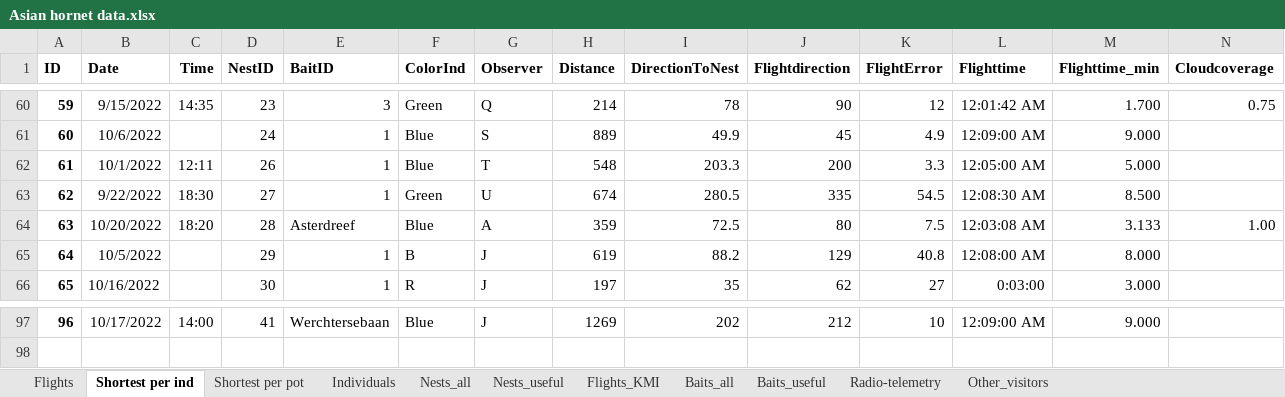
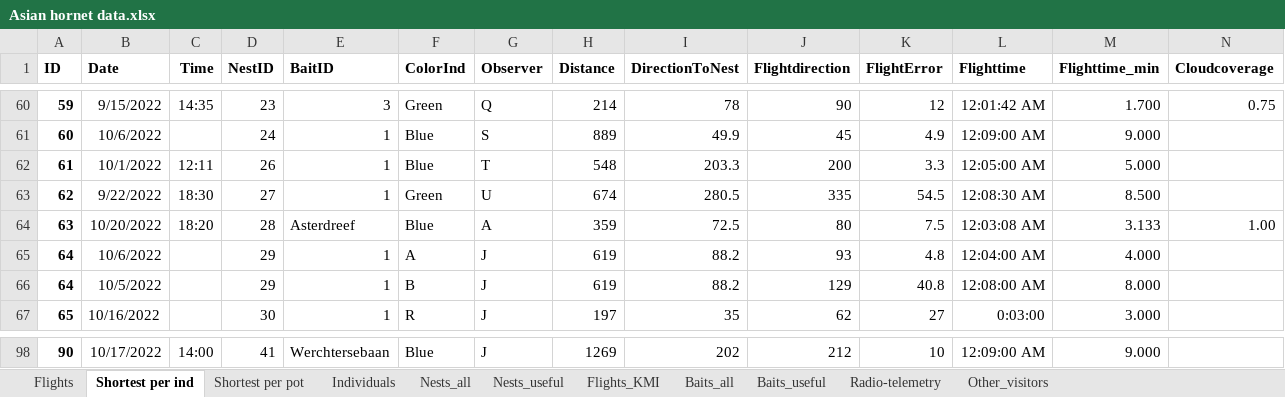
Before and after one commit to inbo/vespa_analyses, an Excel workbook: Asian hornet data.xlsx, sheet Shortest per ind, drawn as a sheet; only a part is shown, gaps mark what is left out; values as stored, in another font and other column widths than the file's, no borders; addresses are those after the commit; rows hold the shown columns only; the diff covers the shown part only; the diff names each change by its address in the sheet, - before the commit and + after, or states it on an @@ line.

```diff
--- a/Asian hornet data.xlsx (sheet Shortest per ind)
+++ b/Asian hornet data.xlsx (sheet Shortest per ind)
+row 65: 64 | 10/6/2022 |  | 29 | 1 | A | J | 619 | 88.2 | 93 | 4.8 | 12:04:00 AM | 4.000
-A98 (ID): 96
+A98 (ID): 90
```
Also changed, not shown: 27 edited cells elsewhere in this sheet, sheet Flights, sheet Shortest per pot, formulas that keep their value, 8 other files.
